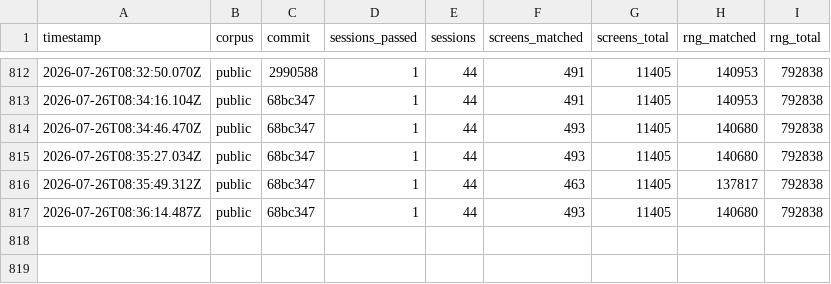
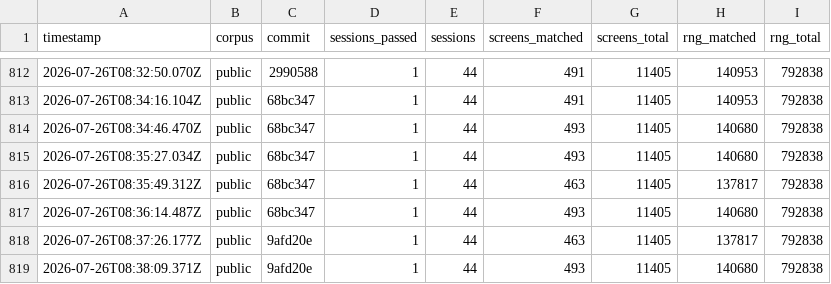
Before and after one commit to rohitgandikota/teleport-contest, a TSV file: docs/plan/score-history.tsv, drawn as a sheet; only a part is shown, gaps mark what is left out.

Commit message:
Record why the attack check cannot land before the combat code
Reverted the do_attack call site again, but this time with a reason rather
than a measurement. Checked with a try/catch that it does not throw, so its
30-screen cost is genuine behaviour, unlike the swap's earlier 247 which was
an exception.

The mechanism: with is_safemon false our do_attack records and returns TRUE,
consuming the hero's move. C returns TRUE there too, but C's attack also lands
damage and prints messages, so returning TRUE without attacking is not
equivalent. The check cannot land until the melee path exists, and re-wiring
it will cost 30 every time until then.

```diff
--- a/docs/plan/score-history.tsv
+++ b/docs/plan/score-history.tsv
@@ -817 +817,3 @@ timestamp	corpus	commit	sessions_passed	sessions	screens_matched	screens_total	r
 2026-07-26T08:36:14.487Z	public	68bc347	1	44	493	11405	140680	792838
+2026-07-26T08:37:26.177Z	public	9afd20e	1	44	463	11405	137817	792838
+2026-07-26T08:38:09.371Z	public	9afd20e	1	44	493	11405	140680	792838
```
Also changed, not shown: 2 other files.
